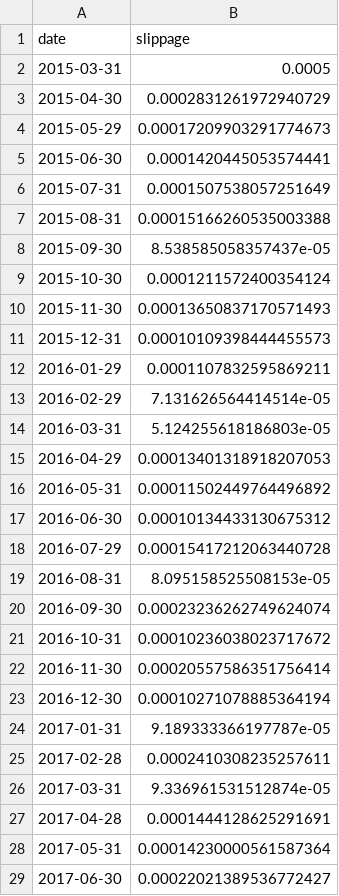
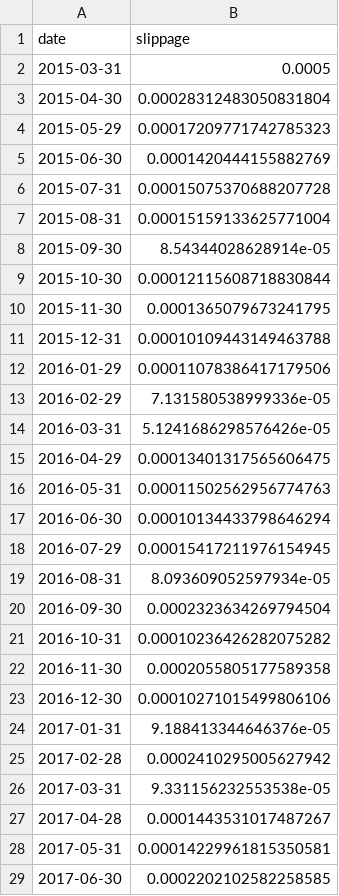
Before and after one commit to NeilSulhyan10/QuantPilot, a CSV file: results/backtests/quantpilot_v2_slippage.csv, drawn as a sheet; only a part is shown; the diff covers the shown part only.

```diff
--- a/results/backtests/quantpilot_v2_slippage.csv
+++ b/results/backtests/quantpilot_v2_slippage.csv
@@ -2,28 +2,28 @@ date,slippage
 2015-03-31,0.0005
-2015-04-30,0.0002831261972940729
-2015-05-29,0.00017209903291774673
-2015-06-30,0.0001420445053574441
-2015-07-31,0.0001507538057251649
-2015-08-31,0.00015166260535003388
-2015-09-30,8.538585058357437e-05
-2015-10-30,0.0001211572400354124
-2015-11-30,0.00013650837170571493
-2015-12-31,0.00010109398444455573
-2016-01-29,0.0001107832595869211
-2016-02-29,7.131626564414514e-05
-2016-03-31,5.124255618186803e-05
-2016-04-29,0.00013401318918207053
-2016-05-31,0.00011502449764496892
-2016-06-30,0.00010134433130675312
-2016-07-29,0.00015417212063440728
-2016-08-31,8.095158525508153e-05
-2016-09-30,0.00023236262749624074
-2016-10-31,0.00010236038023717672
-2016-11-30,0.00020557586351756414
-2016-12-30,0.00010271078885364194
-2017-01-31,9.189333366197787e-05
-2017-02-28,0.0002410308235257611
-2017-03-31,9.336961531512874e-05
-2017-04-28,0.0001444128625291691
-2017-05-31,0.00014230000561587364
-2017-06-30,0.00022021389536772427
+2015-04-30,0.00028312483050831804
+2015-05-29,0.00017209771742785323
+2015-06-30,0.0001420444155882769
+2015-07-31,0.00015075370688207728
+2015-08-31,0.00015159133625771004
+2015-09-30,8.54344028628914e-05
+2015-10-30,0.00012115608718830844
+2015-11-30,0.0001365079673241795
+2015-12-31,0.00010109443149463788
+2016-01-29,0.00011078386417179506
+2016-02-29,7.131580538999336e-05
+2016-03-31,5.1241686298576426e-05
+2016-04-29,0.00013401317565606475
+2016-05-31,0.00011502562956774763
+2016-06-30,0.00010134433798646294
+2016-07-29,0.00015417211976154945
+2016-08-31,8.093609052597934e-05
+2016-09-30,0.0002323634269794504
+2016-10-31,0.00010236426282075282
+2016-11-30,0.0002055805177589358
+2016-12-30,0.00010271015499806106
+2017-01-31,9.188413344646376e-05
+2017-02-28,0.0002410295005627942
+2017-03-31,9.331156232553538e-05
+2017-04-28,0.0001443531017487267
+2017-05-31,0.00014229961815350581
+2017-06-30,0.0002202102582258585
```
Also changed, not shown: 111 edited cells elsewhere in this file, results/backtests/quantpilot_v2_effective_stocks.csv, results/backtests/quantpilot_v2_maximum_weights.csv, 18 other files.
